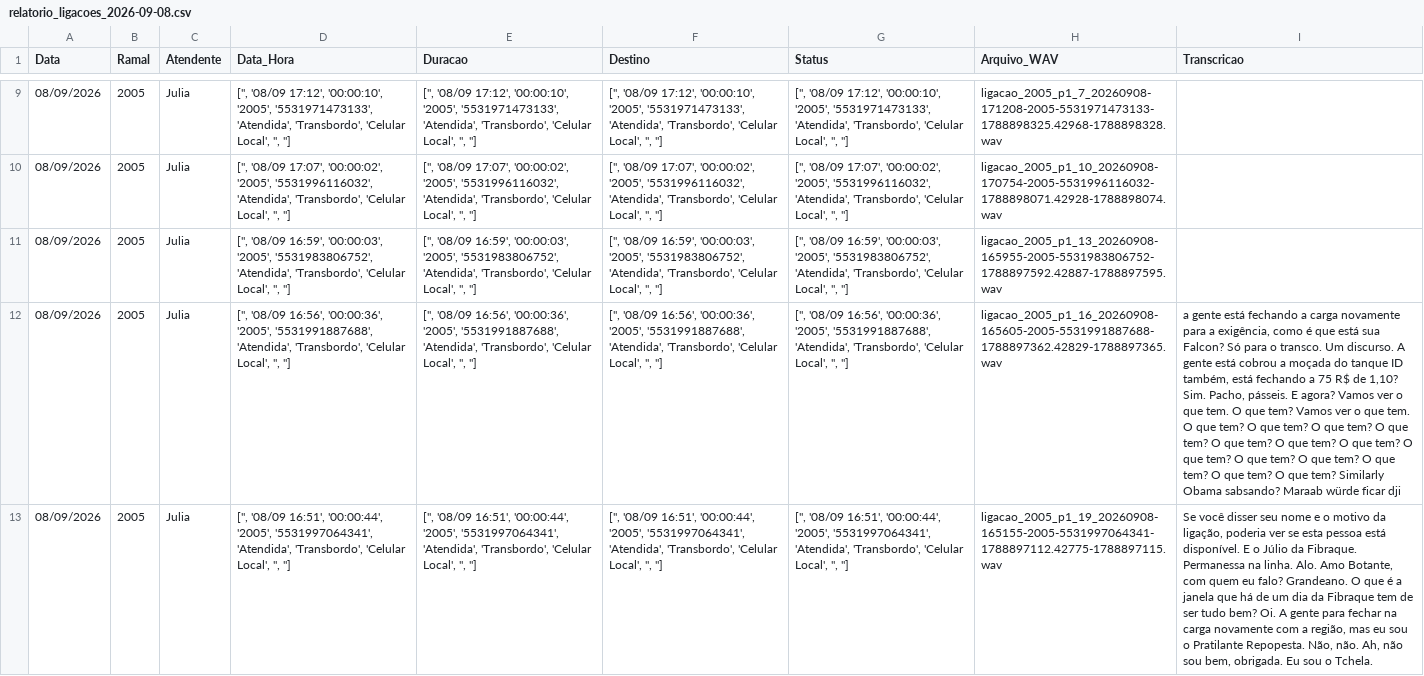
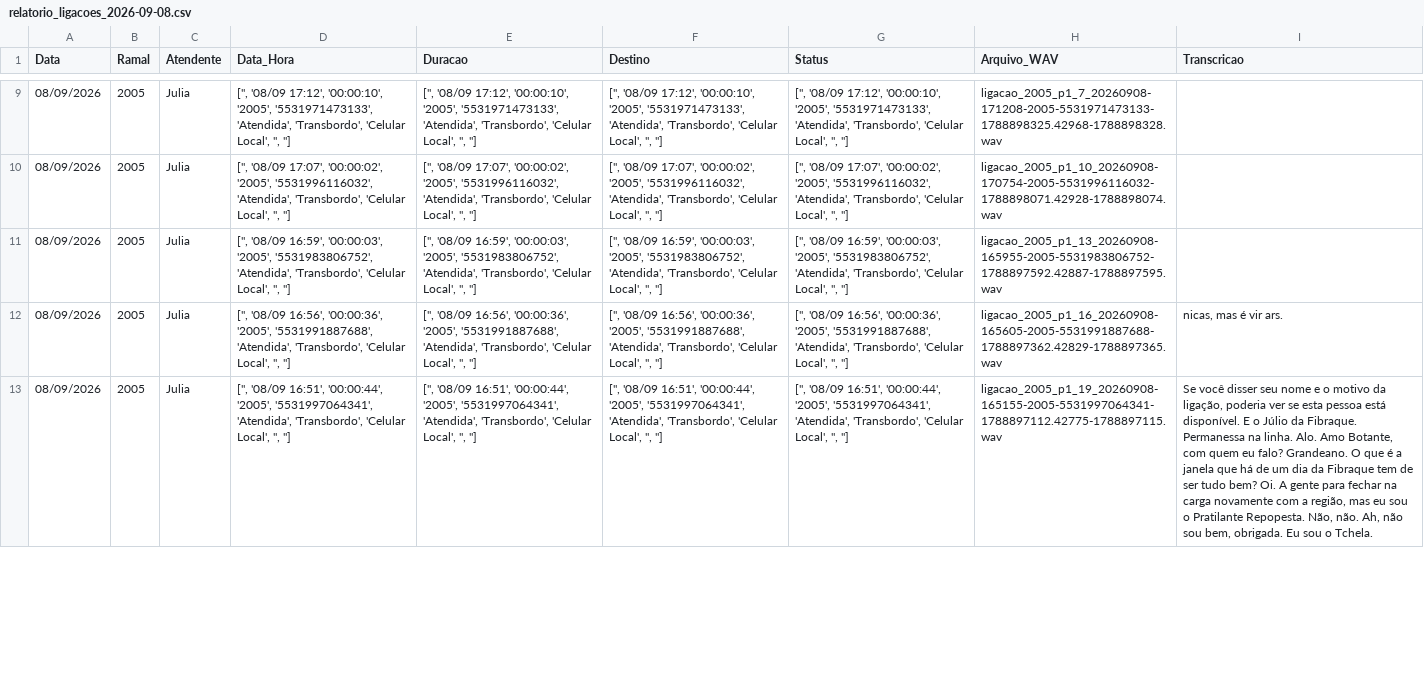
Before and after one commit to lucastqfibra-create/relatorio-ligacoes-pabx, a CSV file: ligacoes/2026-09-08/relatorio_ligacoes_2026-09-08.csv, drawn as a sheet; only a part is shown, gaps mark what is left out; the diff covers the shown part only; the diff names each change by its address in the sheet, - before the commit and + after, or states it on an @@ line.

```diff
--- a/ligacoes/2026-09-08/relatorio_ligacoes_2026-09-08.csv
+++ b/ligacoes/2026-09-08/relatorio_ligacoes_2026-09-08.csv
-I12 (Transcricao): a gente está fechando a carga novamente para a exigência, como é que está sua Falcon? Só para o transco. Um discurso. A gente está cobrou a moçada do tanque ID também, está fechando a 75 R$ de 1,10? Sim. Pacho, pásseis. E agora? Vamos ver o que tem. O que tem? Vamos ver o que tem. O que tem? O que tem? O que tem? O que tem? O que tem? O que tem? O que tem? O que tem? O que tem? O que tem? O que tem? O que tem? O que tem? Similarly Obama sabsando? Maraab würde ficar dji
+I12 (Transcricao): nicas, mas é vir ars.
```
Also changed, not shown: 2 edited cells elsewhere in this file, 1 other file.
